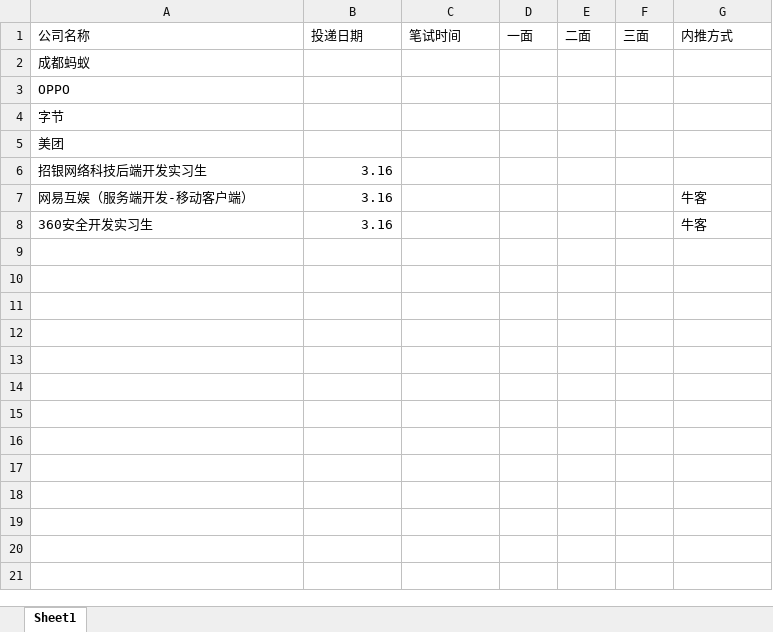
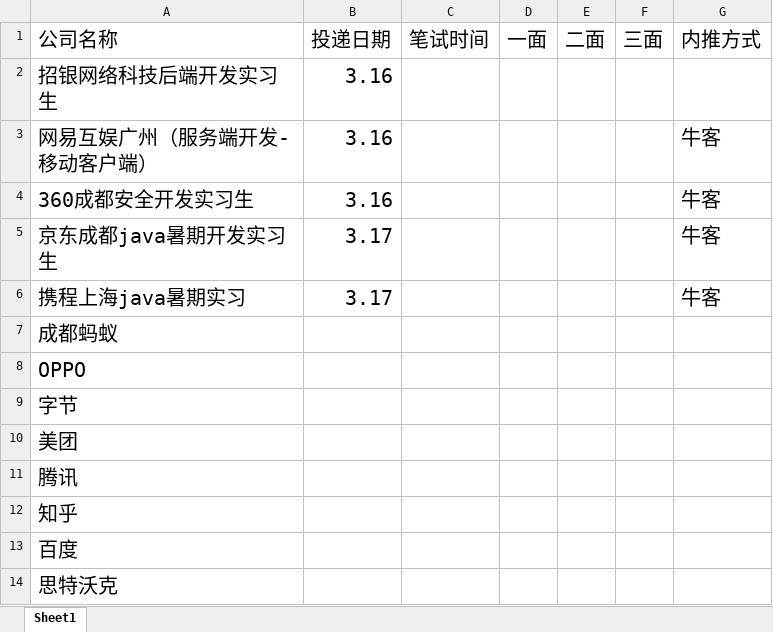
Before and after one commit to 541056967/WorkPrepare, an Excel workbook: 实习投递.xlsx, sheet Sheet1, drawn as a sheet; values as stored, in another font and other column widths than the file's, no borders; removed rows and columns are numbered as before the commit, all else as after; the diff names each change by its address in the sheet, - before the commit and + after, or states it on an @@ line.

```diff
--- a/实习投递.xlsx (sheet Sheet1)
+++ b/实习投递.xlsx (sheet Sheet1)
@@ A1:G1 text size: larger @@
@@ row 6 moved to row 2: 招银网络科技后端开发实习生 @@
+row 3: 网易互娱广州（服务端开发-移动客户端） | 3.16 |  |  |  |  | 牛客
+row 4: 360成都安全开发实习生 | 3.16 |  |  |  |  | 牛客
+row 5: 京东成都java暑期开发实习生 | 3.17 |  |  |  |  | 牛客
+row 6: 携程上海java暑期实习 | 3.17 |  |  |  |  | 牛客
@@ A7:A10 text size: larger @@
-row 7: 网易互娱（服务端开发-移动客户端） | 3.16 |  |  |  |  | 牛客
-row 8: 360安全开发实习生 | 3.16 |  |  |  |  | 牛客
+row 11: 腾讯
+row 12: 知乎
+row 13: 百度
+row 14: 思特沃克
```
Also changed, not shown: 5 other files.
